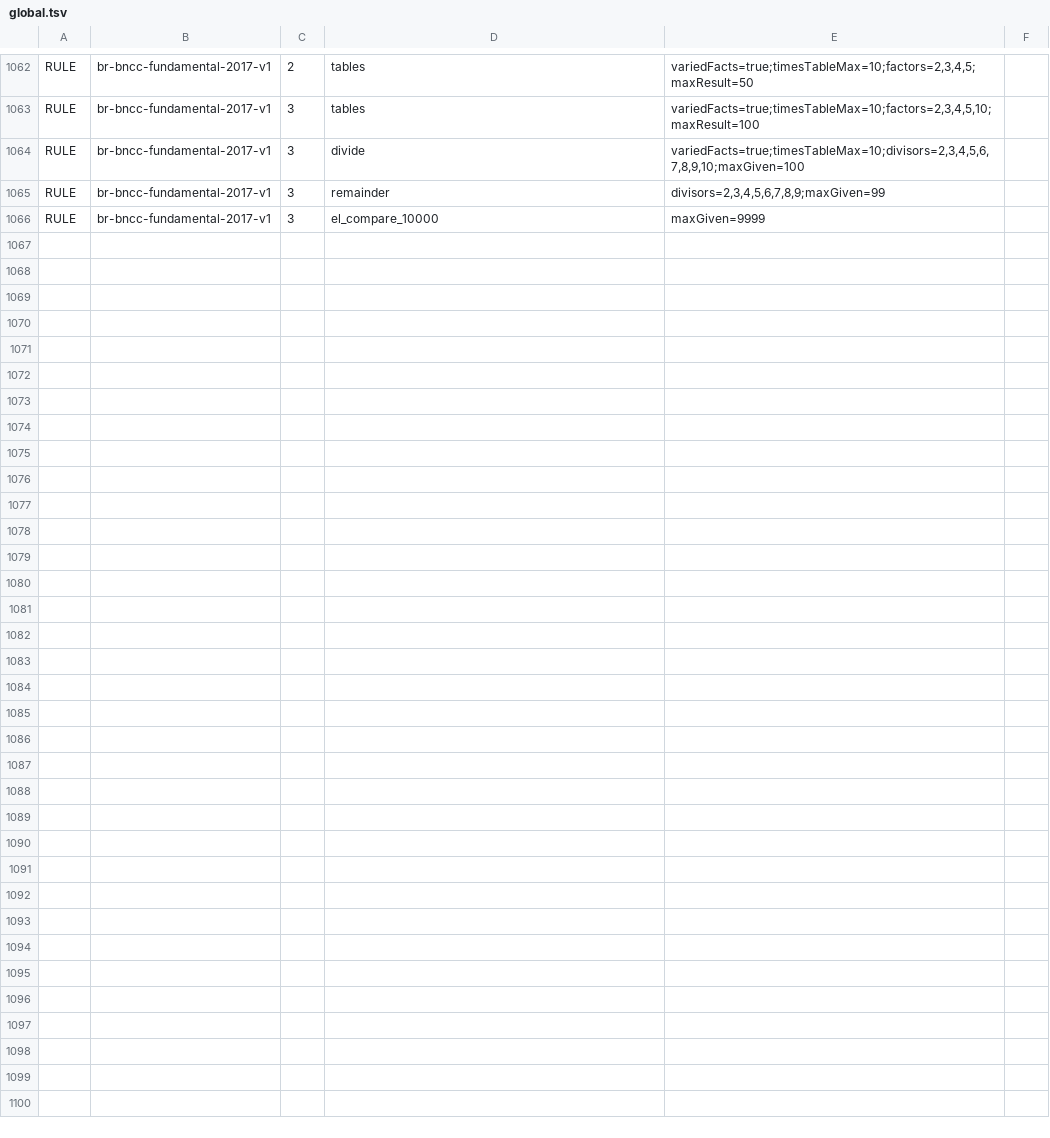
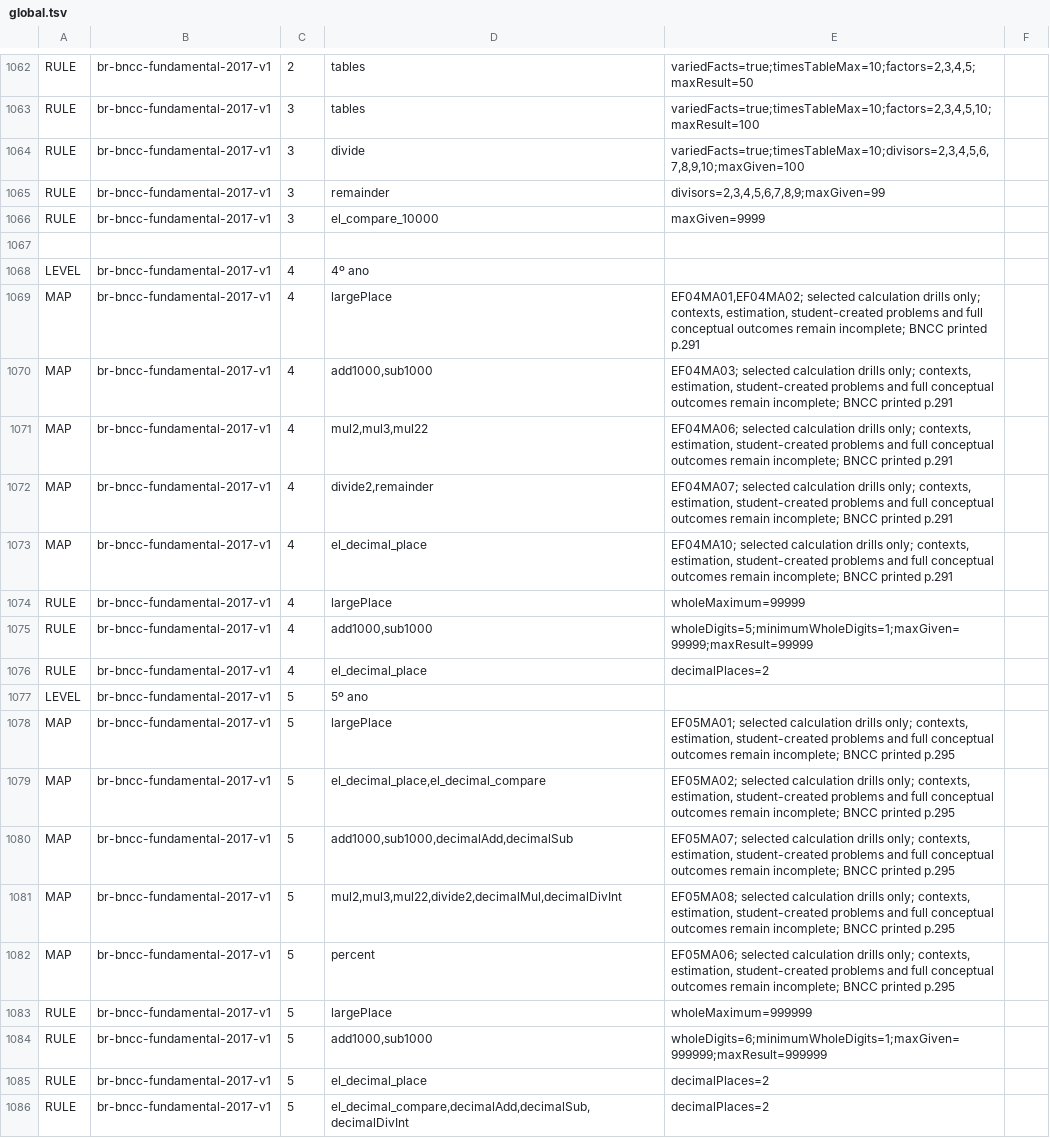
Before and after one commit to logue1114-maker/gomgom-open-education, a TSV file: math/engine/src/main/resources/curricula/global.tsv, drawn as a sheet; only a part is shown, gaps mark what is left out; the diff covers the shown part only; the diff names each change by its address in the sheet, - before the commit and + after, or states it on an @@ line.

Commit message:
Add Brazil grades 4 to 6 calculation foundations

```diff
--- a/math/engine/src/main/resources/curricula/global.tsv
+++ b/math/engine/src/main/resources/curricula/global.tsv
+row 1067: (empty)
+row 1068: LEVEL | br-bncc-fundamental-2017-v1 | 4 | 4º ano
+row 1069: MAP | br-bncc-fundamental-2017-v1 | 4 | largePlace | EF04MA01,EF04MA02; selected calculation drills only; contexts, estimation, student-created problems and full conceptual outcomes remain incomplete; BNCC printed p.291
+row 1070: MAP | br-bncc-fundamental-2017-v1 | 4 | add1000,sub1000 | EF04MA03; selected calculation drills only; contexts, estimation, student-created problems and full conceptual outcomes remain incomplete; BNCC printed p.291
+row 1071: MAP | br-bncc-fundamental-2017-v1 | 4 | mul2,mul3,mul22 | EF04MA06; selected calculation drills only; contexts, estimation, student-created problems and full conceptual outcomes remain incomplete; BNCC printed p.291
+row 1072: MAP | br-bncc-fundamental-2017-v1 | 4 | divide2,remainder | EF04MA07; selected calculation drills only; contexts, estimation, student-created problems and full conceptual outcomes remain incomplete; BNCC printed p.291
+row 1073: MAP | br-bncc-fundamental-2017-v1 | 4 | el_decimal_place | EF04MA10; selected calculation drills only; contexts, estimation, student-created problems and full conceptual outcomes remain incomplete; BNCC printed p.291
+row 1074: RULE | br-bncc-fundamental-2017-v1 | 4 | largePlace | wholeMaximum=99999
+row 1075: RULE | br-bncc-fundamental-2017-v1 | 4 | add1000,sub1000 | wholeDigits=5;minimumWholeDigits=1;maxGiven=99999;maxResult=99999
+row 1076: RULE | br-bncc-fundamental-2017-v1 | 4 | el_decimal_place | decimalPlaces=2
+row 1077: LEVEL | br-bncc-fundamental-2017-v1 | 5 | 5º ano
+row 1078: MAP | br-bncc-fundamental-2017-v1 | 5 | largePlace | EF05MA01; selected calculation drills only; contexts, estimation, student-created problems and full conceptual outcomes remain incomplete; BNCC printed p.295
+row 1079: MAP | br-bncc-fundamental-2017-v1 | 5 | el_decimal_place,el_decimal_compare | EF05MA02; selected calculation drills only; contexts, estimation, student-created problems and full conceptual outcomes remain incomplete; BNCC printed p.295
+row 1080: MAP | br-bncc-fundamental-2017-v1 | 5 | add1000,sub1000,decimalAdd,decimalSub | EF05MA07; selected calculation drills only; contexts, estimation, student-created problems and full conceptual outcomes remain incomplete; BNCC printed p.295
+row 1081: MAP | br-bncc-fundamental-2017-v1 | 5 | mul2,mul3,mul22,divide2,decimalMul,decimalDivInt | EF05MA08; selected calculation drills only; contexts, estimation, student-created problems and full conceptual outcomes remain incomplete; BNCC printed p.295
+row 1082: MAP | br-bncc-fundamental-2017-v1 | 5 | percent | EF05MA06; selected calculation drills only; contexts, estimation, student-created problems and full conceptual outcomes remain incomplete; BNCC printed p.295
+row 1083: RULE | br-bncc-fundamental-2017-v1 | 5 | largePlace | wholeMaximum=999999
+row 1084: RULE | br-bncc-fundamental-2017-v1 | 5 | add1000,sub1000 | wholeDigits=6;minimumWholeDigits=1;maxGiven=999999;maxResult=999999
+row 1085: RULE | br-bncc-fundamental-2017-v1 | 5 | el_decimal_place | decimalPlaces=2
+row 1086: RULE | br-bncc-fundamental-2017-v1 | 5 | el_decimal_compare,decimalAdd,decimalSub,decimalDivInt | decimalPlaces=2
```
Also changed, not shown: 15 added rows and 1 edited cell elsewhere in this file, 6 other files.
